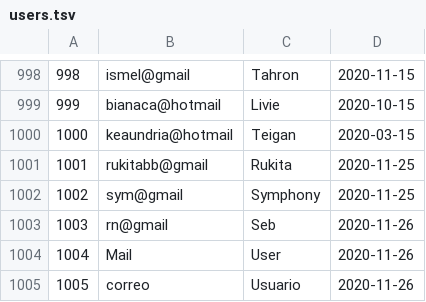
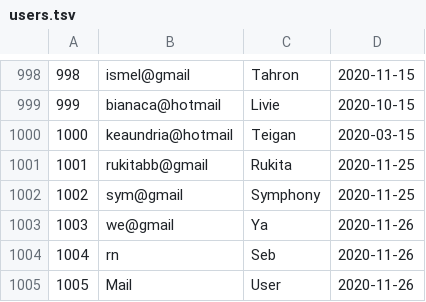
Before and after one commit to symphony701/SX31_201924261_20191d998, a TSV file: TrabajoFinal/users.tsv, drawn as a sheet; only a part is shown, gaps mark what is left out.

```diff
--- a/TrabajoFinal/users.tsv
+++ b/TrabajoFinal/users.tsv
@@ -1002,4 +1002,4 @@
 1002	sym@gmail	Symphony	2020-11-25
-1003	rn@gmail	Seb	2020-11-26
-1004	Mail	User	2020-11-26
-1005	correo	Usuario	2020-11-26
+1003	we@gmail	Ya	2020-11-26
+1004	rn	Seb	2020-11-26
+1005	Mail	User	2020-11-26
```
Also changed, not shown: TrabajoFinal/comment.tsv, TrabajoFinal/publications.tsv, 20 other files.
